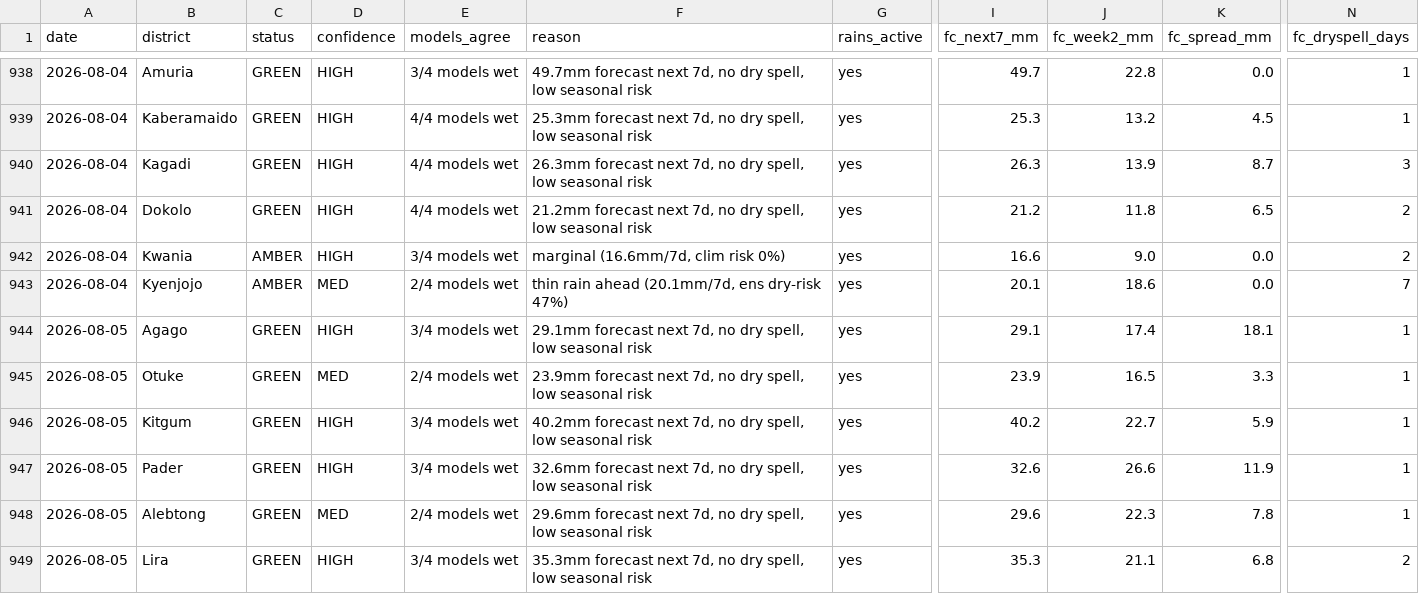
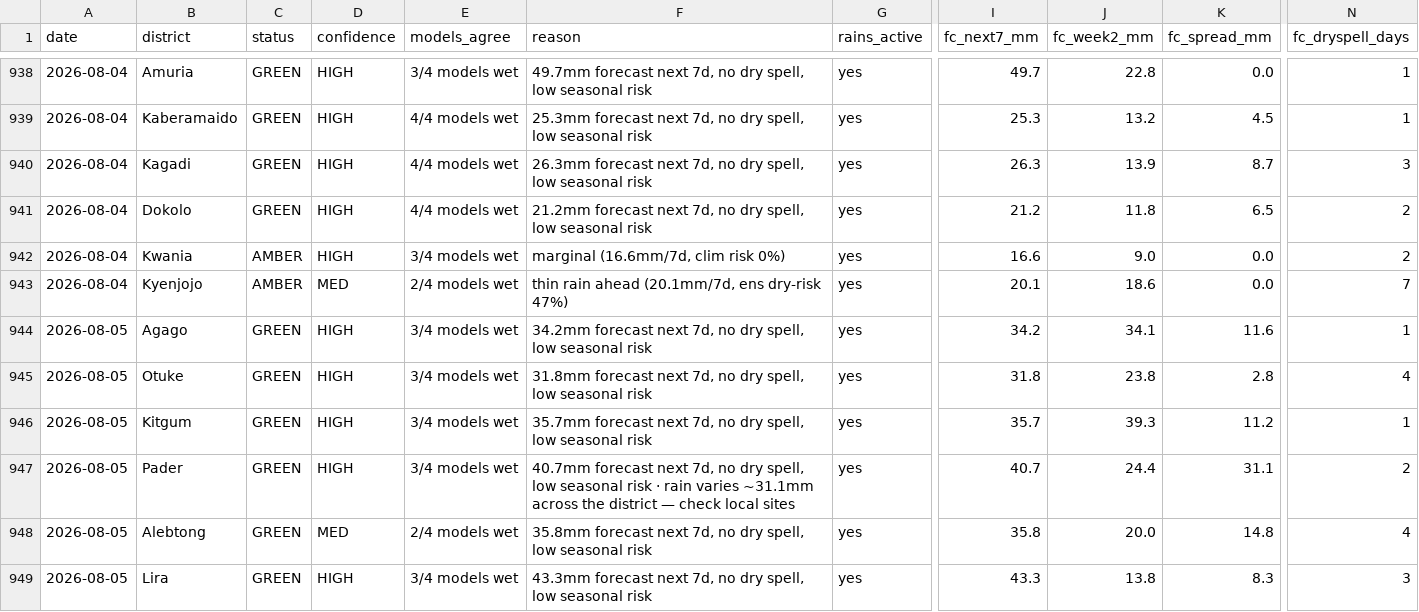
Before and after one commit to quinn-Uganda/planting-monitor, a CSV file: planting_monitor_out/history.csv, drawn as a sheet; only a part is shown, gaps mark what is left out; the diff covers the shown part only; the diff names each change by its address in the sheet, - before the commit and + after, or states it on an @@ line.

```diff
--- a/planting_monitor_out/history.csv
+++ b/planting_monitor_out/history.csv
-F944 (reason): 29.1mm forecast next…
+F944 (reason): 34.2mm forecast next…
-I944 (fc_next7_mm): 29.1
+I944 (fc_next7_mm): 34.2
-J944 (fc_week2_mm): 17.4
+J944 (fc_week2_mm): 34.1
-K944 (fc_spread_mm): 18.1
+K944 (fc_spread_mm): 11.6
-D945 (confidence): MED
+D945 (confidence): HIGH
-E945 (models_agree): 2/4 models wet
+E945 (models_agree): 3/4 models wet
-F945 (reason): 23.9mm forecast next…
+F945 (reason): 31.8mm forecast next…
-I945 (fc_next7_mm): 23.9
+I945 (fc_next7_mm): 31.8
-J945 (fc_week2_mm): 16.5
+J945 (fc_week2_mm): 23.8
-K945 (fc_spread_mm): 3.3
+K945 (fc_spread_mm): 2.8
-N945 (fc_dryspell_days): 1
+N945 (fc_dryspell_days): 4
-F946 (reason): 40.2mm forecast next…
+F946 (reason): 35.7mm forecast next…
-I946 (fc_next7_mm): 40.2
+I946 (fc_next7_mm): 35.7
-J946 (fc_week2_mm): 22.7
+J946 (fc_week2_mm): 39.3
-K946 (fc_spread_mm): 5.9
+K946 (fc_spread_mm): 11.2
-F947 (reason): 32.6mm forecast next 7d, no dry spell, low seasonal risk
+F947 (reason): 40.7mm forecast next 7d, no dry spell, low seasonal risk · rain varies ~31.1mm across the district — check local sites
-I947 (fc_next7_mm): 32.6
+I947 (fc_next7_mm): 40.7
-J947 (fc_week2_mm): 26.6
+J947 (fc_week2_mm): 24.4
-K947 (fc_spread_mm): 11.9
+K947 (fc_spread_mm): 31.1
-N947 (fc_dryspell_days): 1
+N947 (fc_dryspell_days): 2
-F948 (reason): 29.6mm forecast next…
+F948 (reason): 35.8mm forecast next…
-I948 (fc_next7_mm): 29.6
+I948 (fc_next7_mm): 35.8
-J948 (fc_week2_mm): 22.3
+J948 (fc_week2_mm): 20.0
-K948 (fc_spread_mm): 7.8
+K948 (fc_spread_mm): 14.8
-N948 (fc_dryspell_days): 1
+N948 (fc_dryspell_days): 4
-F949 (reason): 35.3mm forecast next…
+F949 (reason): 43.3mm forecast next…
-I949 (fc_next7_mm): 35.3
+I949 (fc_next7_mm): 43.3
-J949 (fc_week2_mm): 21.1
+J949 (fc_week2_mm): 13.8
-K949 (fc_spread_mm): 6.8
+K949 (fc_spread_mm): 8.3
-N949 (fc_dryspell_days): 2
+N949 (fc_dryspell_days): 3
```
Also changed, not shown: 88 edited cells elsewhere in this file, planting_monitor_out/status_today.csv, 4 other files.
